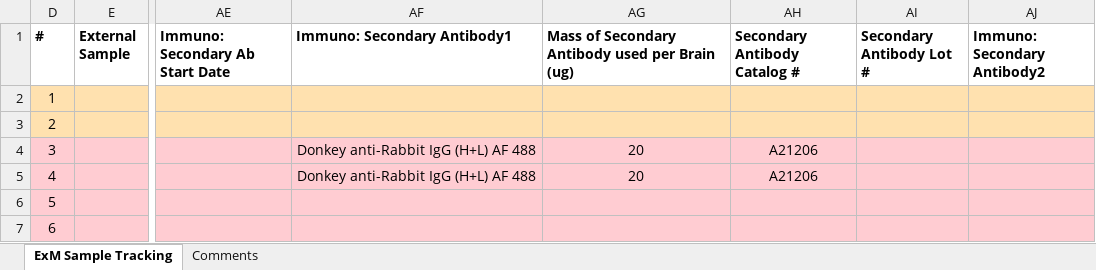
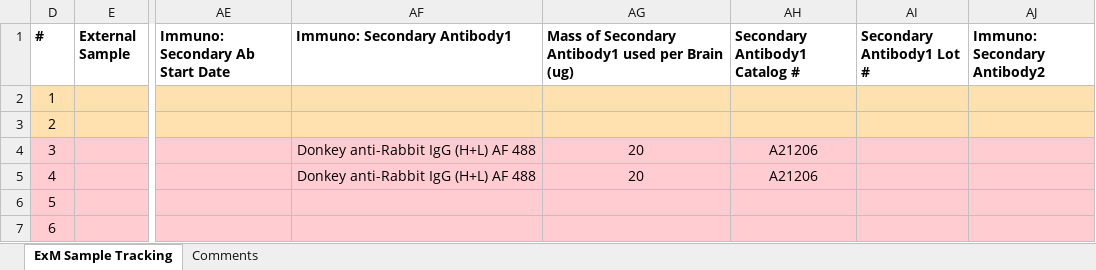
Before and after one commit to AllenNeuralDynamics/aind-data-transfer, an Excel workbook: scripts/Exaspim_ingest/ExM Sample Tracking.xlsx, sheet ExM Sample Tracking, drawn as a sheet; only a part is shown, gaps mark what is left out; values as stored, in another font and other column widths than the file's, no borders; the diff names each change by its address in the sheet, - before the commit and + after, or states it on an @@ line.

```diff
--- a/scripts/Exaspim_ingest/ExM Sample Tracking.xlsx (sheet ExM Sample Tracking)
+++ b/scripts/Exaspim_ingest/ExM Sample Tracking.xlsx (sheet ExM Sample Tracking)
-AG1: …of Secondary Antibody used per…
+AG1: …of Secondary Antibody1 used per…
-AH1: Secondary Antibody Catalog #
+AH1: Secondary Antibody1 Catalog #
-AI1: Secondary Antibody Lot #
+AI1: Secondary Antibody1 Lot #
```
Also changed, not shown: scripts/Exaspim_ingest/Mouse Tracker - Molecular Anatomy.xlsx, 1 other file.
